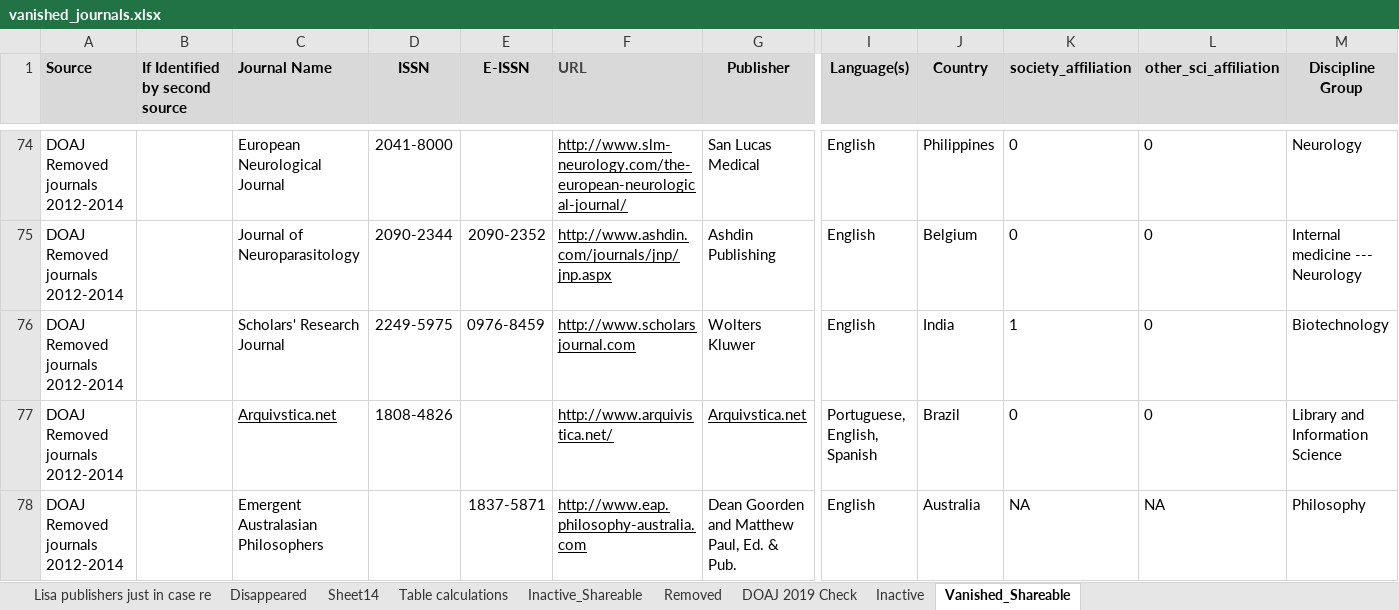
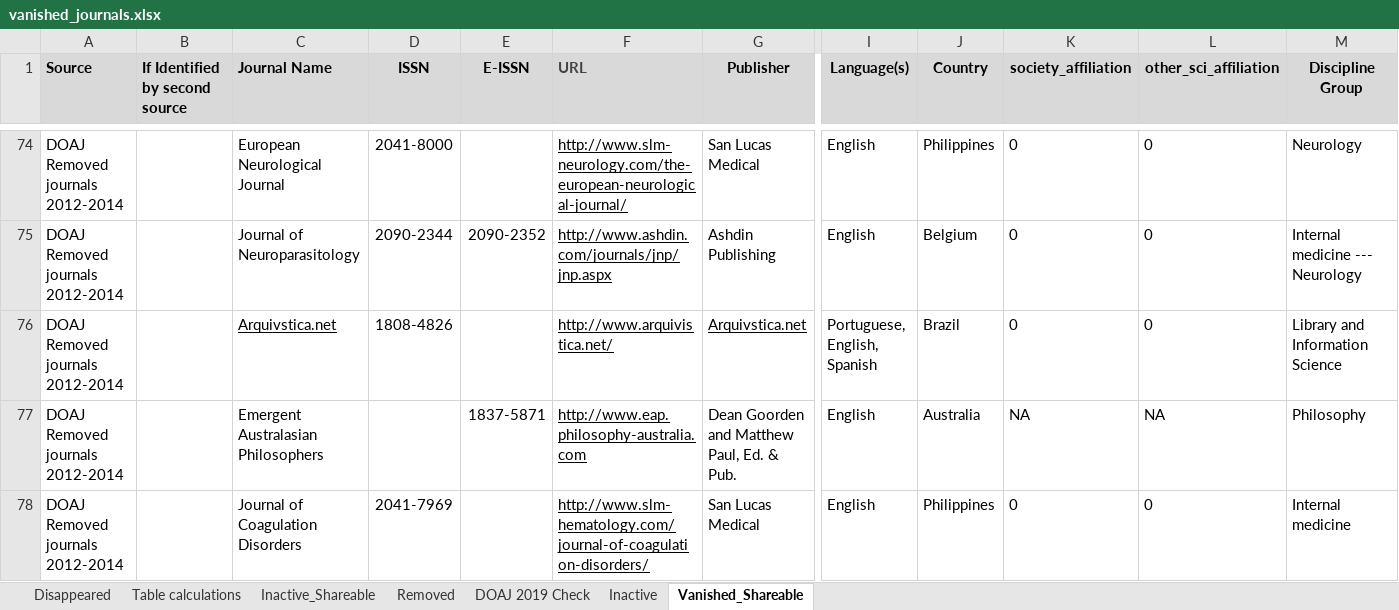
Before and after one commit to njahn82/vanished_journals, an Excel workbook: data/vanished_journals.xlsx, sheet Vanished_Shareable, drawn as a sheet; only a part is shown, gaps mark what is left out; the shorter side is filled out with more unchanged rows; values as stored, in another font and other column widths than the file's, no borders; charts and pictures and conditional formats not drawn; rows hold the shown columns only; the diff covers the shown part only; the diff names each change by its address in the sheet, - before the commit and + after, or states it on an @@ line.

Commit message:
journal update

```diff
--- a/data/vanished_journals.xlsx (sheet Vanished_Shareable)
+++ b/data/vanished_journals.xlsx (sheet Vanished_Shareable)
-sheet tab: Lisa publishers just in case re
-sheet tab: Sheet14
-row 76: DOAJ Removed journals 2012-2014 |  | Scholars' Research Journal | 2249-5975 | 0976-8459 | http://www.scholarsjournal.com | Wolters Kluwer | English | India | 1 | 0 | Biotechnology
```
Also changed, not shown: 1 removed row and 3 edited cells elsewhere in this sheet, sheet Disappeared, sheet Removed, sheet Table calculations, formulas that keep their value, charts or pictures, 6 other files.
